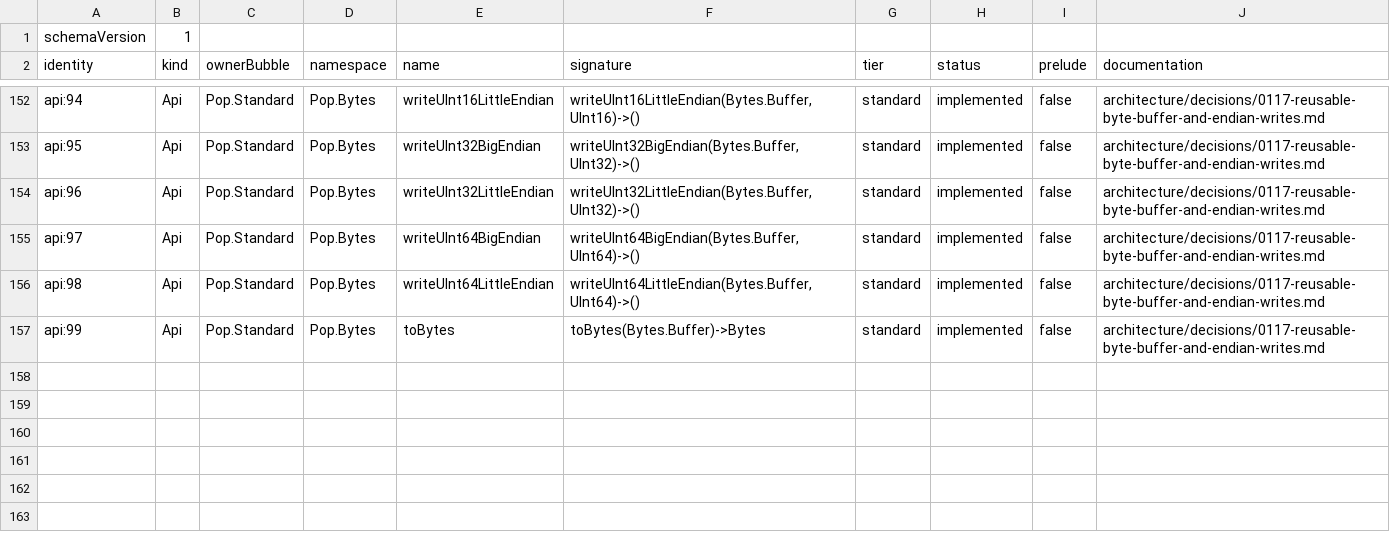
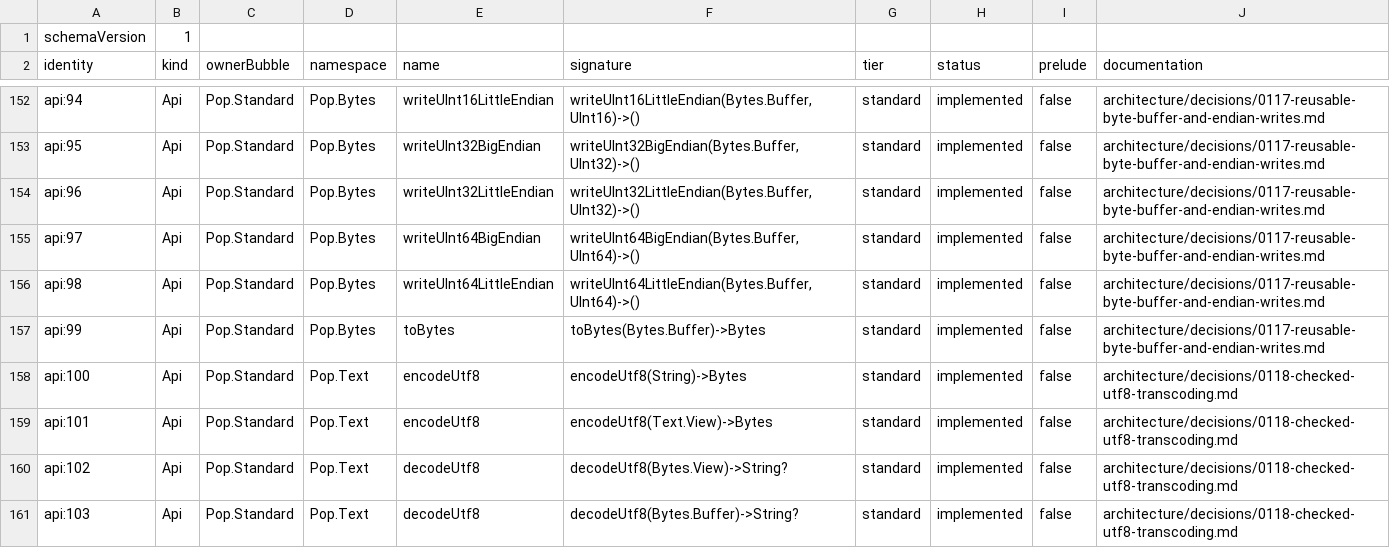
Before and after one commit to poplanguage/pop, a TSV file: libraries/standard/bootstrap/api-baseline.tsv, drawn as a sheet; only a part is shown, gaps mark what is left out.

Commit message:
Add checked UTF-8 transcoding
Give Text and Bytes one typed binary/text boundary for user codecs and parsers. Malformed input now returns optional absence, reusable buffers decode without mutation or an intermediate snapshot, and interpreter, LLVM, native ABI 1.26/2.4, and fail-closed C behavior stay aligned.

```diff
--- a/libraries/standard/bootstrap/api-baseline.tsv
+++ b/libraries/standard/bootstrap/api-baseline.tsv
@@ -157 +157,5 @@ api:98	Api	Pop.Standard	Pop.Bytes	writeUInt64LittleEndian	writeUInt64LittleEndia
 api:99	Api	Pop.Standard	Pop.Bytes	toBytes	toBytes(Bytes.Buffer)->Bytes	standard	implemented	false	architecture/decisions/0117-reusable-byte-buffer-and-endian-writes.md
+api:100	Api	Pop.Standard	Pop.Text	encodeUtf8	encodeUtf8(String)->Bytes	standard	implemented	false	architecture/decisions/0118-checked-utf8-transcoding.md
+api:101	Api	Pop.Standard	Pop.Text	encodeUtf8	encodeUtf8(Text.View)->Bytes	standard	implemented	false	architecture/decisions/0118-checked-utf8-transcoding.md
+api:102	Api	Pop.Standard	Pop.Text	decodeUtf8	decodeUtf8(Bytes.View)->String?	standard	implemented	false	architecture/decisions/0118-checked-utf8-transcoding.md
+api:103	Api	Pop.Standard	Pop.Text	decodeUtf8	decodeUtf8(Bytes.Buffer)->String?	standard	implemented	false	architecture/decisions/0118-checked-utf8-transcoding.md
```
Also changed, not shown: 47 other files.
